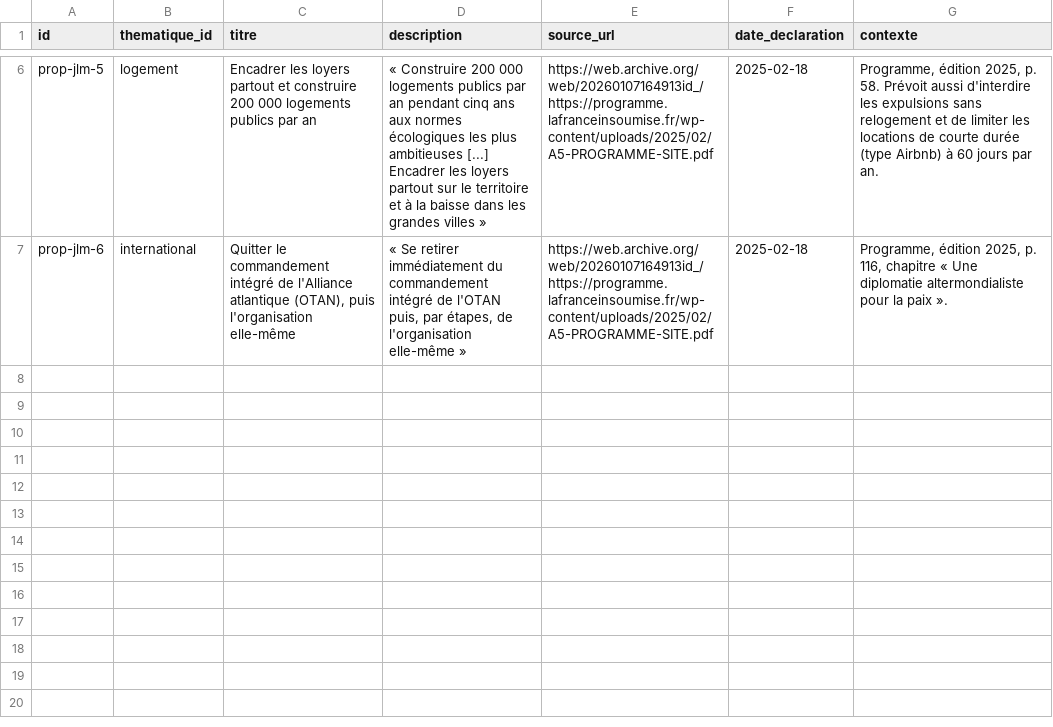
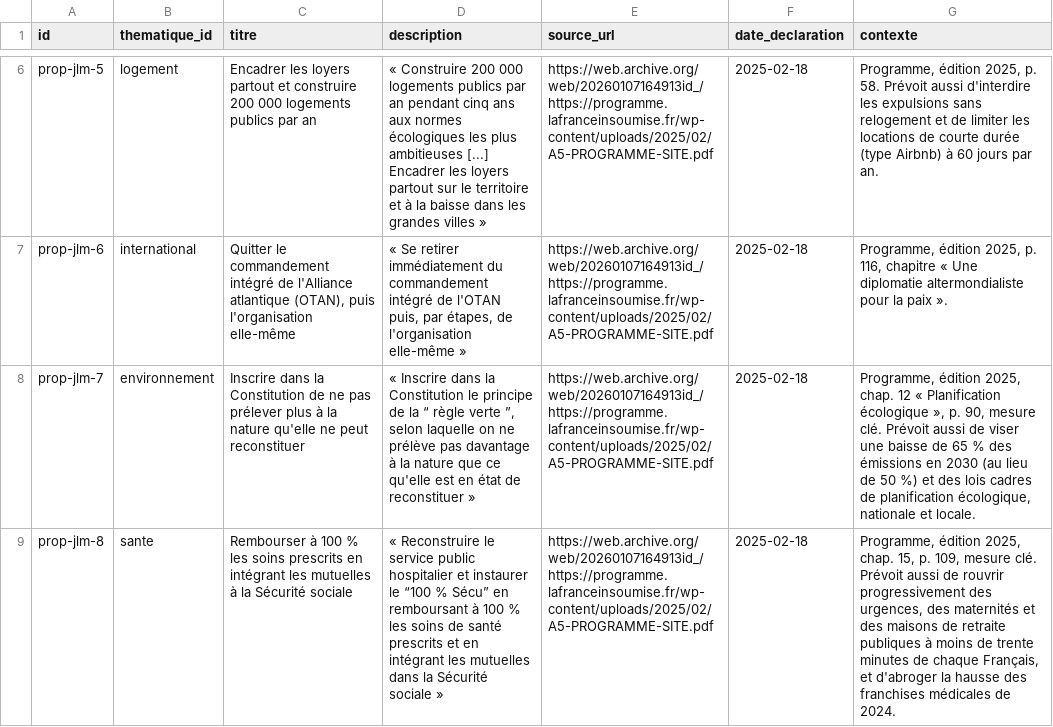
Before and after one commit to danny-gca/elire-app, a CSV file: data/candidats/jean-luc-melenchon.csv, drawn as a sheet; only a part is shown, gaps mark what is left out; the diff names each change by its address in the sheet, - before the commit and + after, or states it on an @@ line.

```diff
--- a/data/candidats/jean-luc-melenchon.csv
+++ b/data/candidats/jean-luc-melenchon.csv
+row 8: prop-jlm-7 | environnement | Inscrire dans la Constitution de ne pas prélever plus à la nature qu'elle ne peut reconstituer | « Inscrire dans la Constitution le principe de la “ règle verte ”, selon laquelle on ne prélève pas davantage à la nature que ce qu'elle est en état de reconstituer » | https://web.archive.org/web/20260107164913id_/https://programme.lafranceinsoumise.fr/wp-content/uploads/2025/02/A5-PROGRAMME-SITE.pdf | 2025-02-18 | Programme, édition 2025, chap. 12 « Planification écologique », p. 90, mesure clé. Prévoit aussi de viser une baisse de 65 % des émissions en 2030 (au lieu de 50 %) et des lois cadres de planification écologique, nationale et locale.
+row 9: prop-jlm-8 | sante | Rembourser à 100 % les soins prescrits en intégrant les mutuelles à la Sécurité sociale | « Reconstruire le service public hospitalier et instaurer le “100 % Sécu” en remboursant à 100 % les soins de santé prescrits et en intégrant les mutuelles dans la Sécurité sociale » | https://web.archive.org/web/20260107164913id_/https://programme.lafranceinsoumise.fr/wp-content/uploads/2025/02/A5-PROGRAMME-SITE.pdf | 2025-02-18 | Programme, édition 2025, chap. 15, p. 109, mesure clé. Prévoit aussi de rouvrir progressivement des urgences, des maternités et des maisons de retraite publiques à moins de trente minutes de chaque Français, et d'abroger la hausse des franchises médicales de 2024.
```
Also changed, not shown: data/candidats/fabien-roussel.csv, data/candidats/francois-ruffin.csv, 25 other files.
